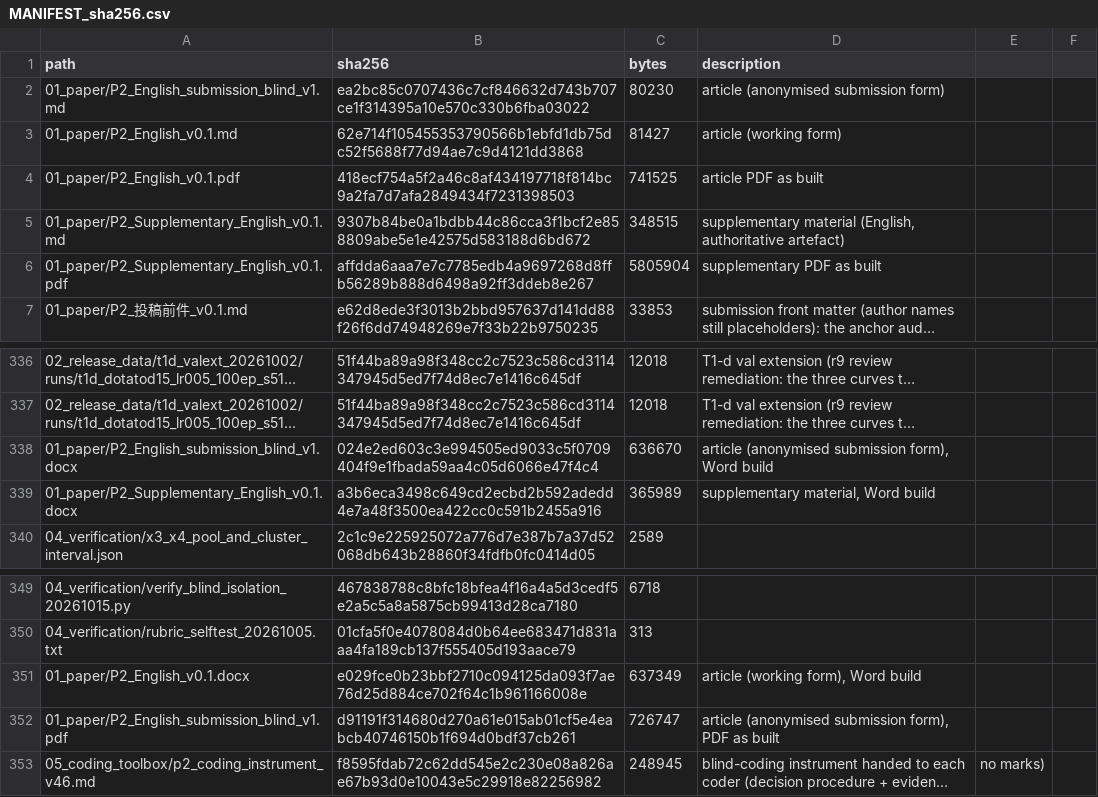
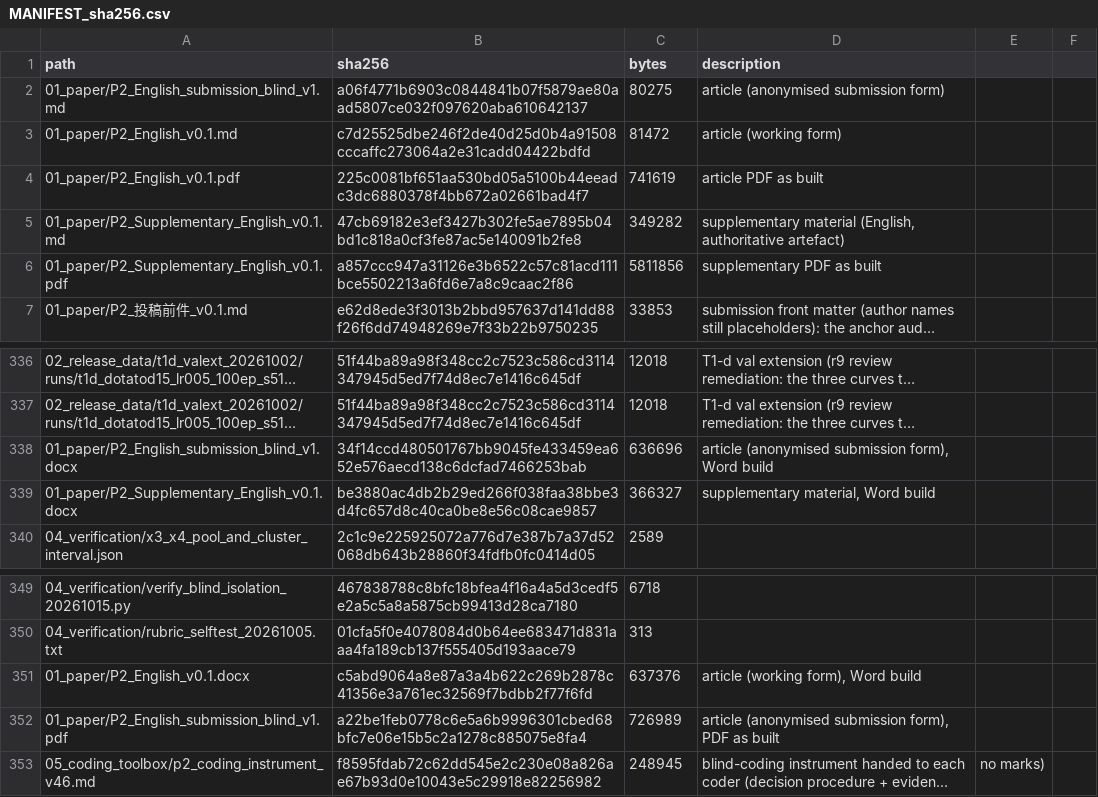
Before and after one commit to YBP2005/P2, a CSV file: MANIFEST_sha256.csv, drawn as a sheet; only a part is shown, gaps mark what is left out; long unchanged cells end in …; the diff names each change by its address in the sheet, - before the commit and + after, or states it on an @@ line.

```diff
--- a/MANIFEST_sha256.csv
+++ b/MANIFEST_sha256.csv
-B2 (sha256): ea2bc85c0707436c7cf846632d743b707ce1f314395a10e570c330b6fba03022
+B2 (sha256): a06f4771b6903c0844841b07f5879ae80aad5807ce032f097620aba610642137
-C2 (bytes): 80230
+C2 (bytes): 80275
-B3 (sha256): 62e714f105455353790566b1ebfd1db75dc52f5688f77d94ae7c9d4121dd3868
+B3 (sha256): c7d25525dbe246f2de40d25d0b4a91508cccaffc273064a2e31cadd04422bdfd
-C3 (bytes): 81427
+C3 (bytes): 81472
-B4 (sha256): 418ecf754a5f2a46c8af434197718f814bc9a2fa7d7afa2849434f7231398503
+B4 (sha256): 225c0081bf651aa530bd05a5100b44eeadc3dc6880378f4bb672a02661bad4f7
-C4 (bytes): 741525
+C4 (bytes): 741619
-B5 (sha256): 9307b84be0a1bdbb44c86cca3f1bcf2e858809abe5e1e42575d583188d6bd672
+B5 (sha256): 47cb69182e3ef3427b302fe5ae7895b04bd1c818a0cf3fe87ac5e140091b2fe8
-C5 (bytes): 348515
+C5 (bytes): 349282
-B6 (sha256): affdda6aaa7e7c7785edb4a9697268d8ffb56289b888d6498a92ff3ddeb8e267
+B6 (sha256): a857ccc947a31126e3b6522c57c81acd111bce5502213a6fd6e7a8c9caac2f86
-C6 (bytes): 5805904
+C6 (bytes): 5811856
-B338 (sha256): 024e2ed603c3e994505ed9033c5f0709404f9e1fbada59aa4c05d6066e47f4c4
+B338 (sha256): 34f14ccd480501767bb9045fe433459ea652e576aecd138c6dcfad7466253bab
-C338 (bytes): 636670
+C338 (bytes): 636696
-B339 (sha256): a3b6eca3498c649cd2ecbd2b592adedd4e7a48f3500ea422cc0c591b2455a916
+B339 (sha256): be3880ac4db2b29ed266f038faa38bbe3d4fc657d8c40ca0be8e56c08cae9857
-C339 (bytes): 365989
+C339 (bytes): 366327
-B351 (sha256): e029fce0b23bbf2710c094125da093f7ae76d25d884ce702f64c1b961166008e
+B351 (sha256): c5abd9064a8e87a3a4b622c269b2878c41356e3a761ec32569f7bdbb2f77f6fd
-C351 (bytes): 637349
+C351 (bytes): 637376
-B352 (sha256): d91191f314680d270a61e015ab01cf5e4eabcb40746150b1f694d0bdf37cb261
+B352 (sha256): a22be1feb0778c6e5a6b9996301cbed68bfc7e06e15b5c2a1278c885075e8fa4
-C352 (bytes): 726747
+C352 (bytes): 726989
```
Also changed, not shown: 9 other files.
